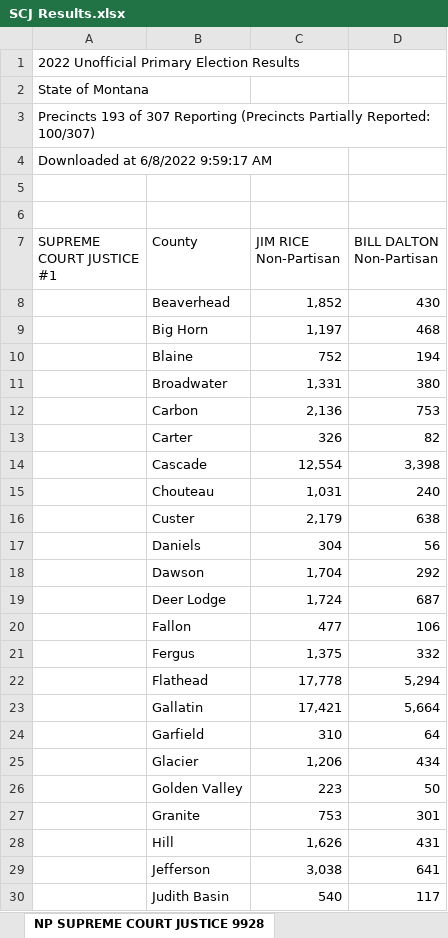
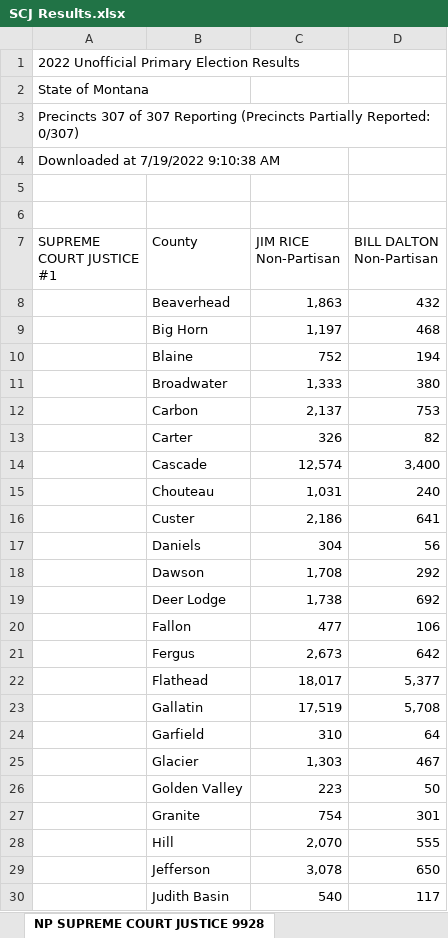
Before and after one commit to eidietrich/frontend-mt-candidates-2022, an Excel workbook: inputs/primary-results/raw/SCJ Results.xlsx, sheet NP SUPREME COURT JUSTICE 9928, drawn as a sheet; only a part is shown; values as stored, in another font and other column widths than the file's, no borders; the diff covers the shown part only; the diff names each change by its address in the sheet, - before the commit and + after, or states it on an @@ line.

```diff
--- a/inputs/primary-results/raw/SCJ Results.xlsx (sheet NP SUPREME COURT JUSTICE 9928)
+++ b/inputs/primary-results/raw/SCJ Results.xlsx (sheet NP SUPREME COURT JUSTICE 9928)
-A3 (SUPREME COURT JUSTICE #1): Precincts 193 of 307 Reporting (Precincts Partially Reported: 100/307)
+A3 (SUPREME COURT JUSTICE #1): Precincts 307 of 307 Reporting (Precincts Partially Reported: 0/307)
-A4 (SUPREME COURT JUSTICE #1): Downloaded at 6/8/2022 9:59:17 AM
+A4 (SUPREME COURT JUSTICE #1): Downloaded at 7/19/2022 9:10:38 AM
-C8 (JIM RICE Non-Partisan): 1,852
+C8 (JIM RICE Non-Partisan): 1,863
-D8 (BILL DALTON Non-Partisan): 430
+D8 (BILL DALTON Non-Partisan): 432
-C11 (JIM RICE Non-Partisan): 1,331
+C11 (JIM RICE Non-Partisan): 1,333
-C12 (JIM RICE Non-Partisan): 2,136
+C12 (JIM RICE Non-Partisan): 2,137
-C14 (JIM RICE Non-Partisan): 12,554
+C14 (JIM RICE Non-Partisan): 12,574
-D14 (BILL DALTON Non-Partisan): 3,398
+D14 (BILL DALTON Non-Partisan): 3,400
-C16 (JIM RICE Non-Partisan): 2,179
+C16 (JIM RICE Non-Partisan): 2,186
-D16 (BILL DALTON Non-Partisan): 638
+D16 (BILL DALTON Non-Partisan): 641
-C18 (JIM RICE Non-Partisan): 1,704
+C18 (JIM RICE Non-Partisan): 1,708
-C19 (JIM RICE Non-Partisan): 1,724
+C19 (JIM RICE Non-Partisan): 1,738
-D19 (BILL DALTON Non-Partisan): 687
+D19 (BILL DALTON Non-Partisan): 692
-C21 (JIM RICE Non-Partisan): 1,375
+C21 (JIM RICE Non-Partisan): 2,673
-D21 (BILL DALTON Non-Partisan): 332
+D21 (BILL DALTON Non-Partisan): 642
-C22 (JIM RICE Non-Partisan): 17,778
+C22 (JIM RICE Non-Partisan): 18,017
-D22 (BILL DALTON Non-Partisan): 5,294
+D22 (BILL DALTON Non-Partisan): 5,377
-C23 (JIM RICE Non-Partisan): 17,421
+C23 (JIM RICE Non-Partisan): 17,519
-D23 (BILL DALTON Non-Partisan): 5,664
+D23 (BILL DALTON Non-Partisan): 5,708
-C25 (JIM RICE Non-Partisan): 1,206
+C25 (JIM RICE Non-Partisan): 1,303
-D25 (BILL DALTON Non-Partisan): 434
+D25 (BILL DALTON Non-Partisan): 467
-C27 (JIM RICE Non-Partisan): 753
+C27 (JIM RICE Non-Partisan): 754
-C28 (JIM RICE Non-Partisan): 1,626
+C28 (JIM RICE Non-Partisan): 2,070
-D28 (BILL DALTON Non-Partisan): 431
+D28 (BILL DALTON Non-Partisan): 555
-C29 (JIM RICE Non-Partisan): 3,038
+C29 (JIM RICE Non-Partisan): 3,078
-D29 (BILL DALTON Non-Partisan): 641
+D29 (BILL DALTON Non-Partisan): 650
```
Also changed, not shown: 36 edited cells elsewhere in this sheet, sheet NP SUPREME COURT JUSTICE 9962, inputs/primary-results/raw/FED Results.xlsx, inputs/primary-results/raw/HOUSE Results.xlsx, 23 other files.
